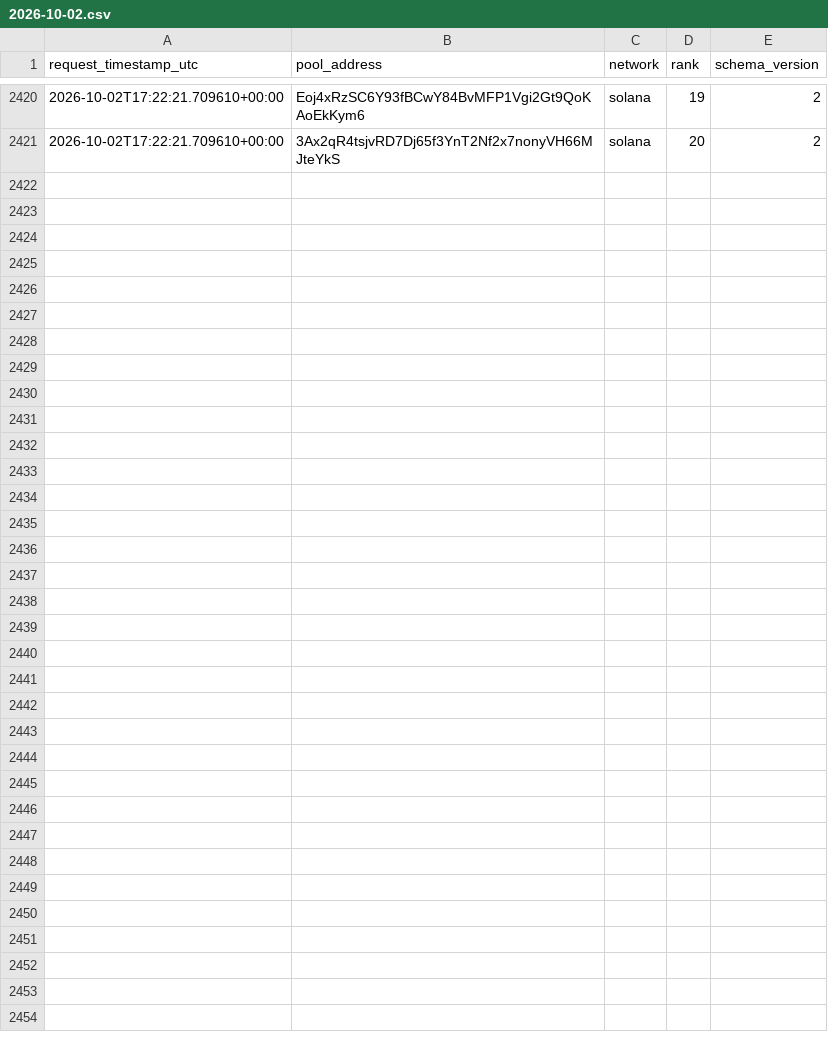
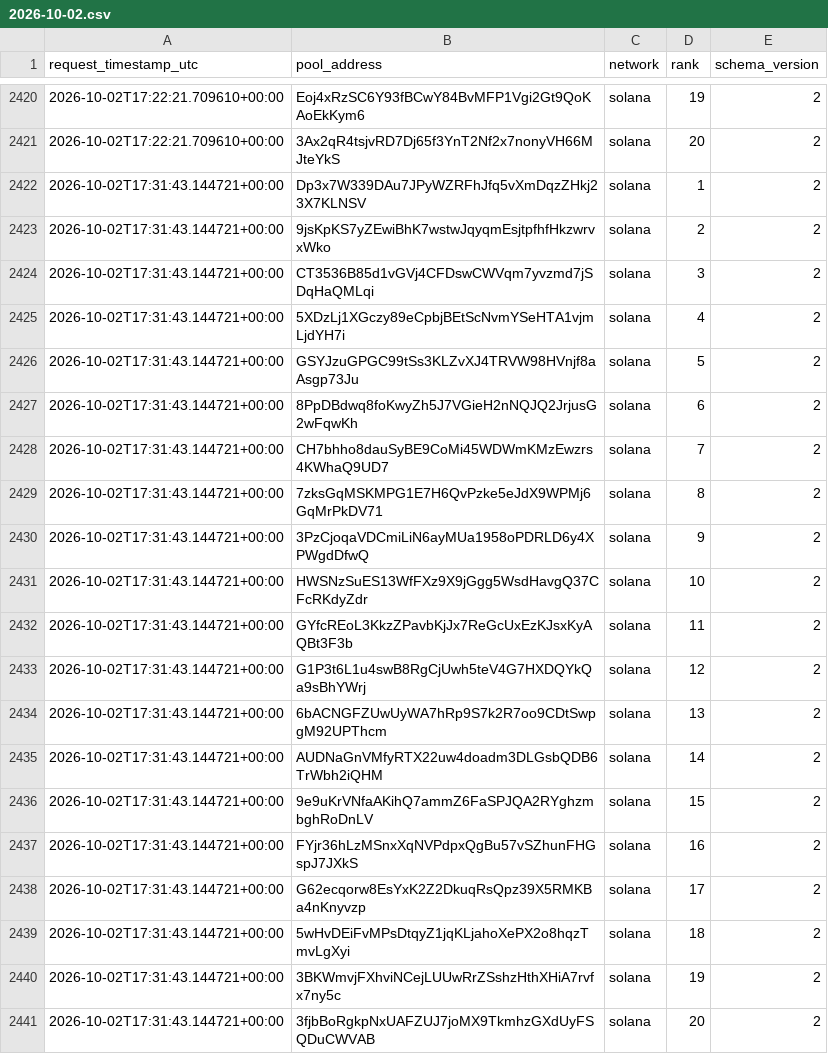
Before and after one commit to TheoooBa/Solana-Memecoin-Analysis, a CSV file: raw/new_pool_ranks/2026-10-02.csv, drawn as a sheet; only a part is shown, gaps mark what is left out.

```diff
--- a/raw/new_pool_ranks/2026-10-02.csv
+++ b/raw/new_pool_ranks/2026-10-02.csv
@@ -2421 +2421,21 @@ request_timestamp_utc,pool_address,network,rank,schema_version
 2026-10-02T17:22:21.709610+00:00,3Ax2qR4tsjvRD7Dj65f3YnT2Nf2x7nonyVH66MJteYkS,solana,20,2
+2026-10-02T17:31:43.144721+00:00,Dp3x7W339DAu7JPyWZRFhJfq5vXmDqzZHkj23X7KLNSV,solana,1,2
+2026-10-02T17:31:43.144721+00:00,9jsKpKS7yZEwiBhK7wstwJqyqmEsjtpfhfHkzwrvxWko,solana,2,2
+2026-10-02T17:31:43.144721+00:00,CT3536B85d1vGVj4CFDswCWVqm7yvzmd7jSDqHaQMLqi,solana,3,2
+2026-10-02T17:31:43.144721+00:00,5XDzLj1XGczy89eCpbjBEtScNvmYSeHTA1vjmLjdYH7i,solana,4,2
+2026-10-02T17:31:43.144721+00:00,GSYJzuGPGC99tSs3KLZvXJ4TRVW98HVnjf8aAsgp73Ju,solana,5,2
+2026-10-02T17:31:43.144721+00:00,8PpDBdwq8foKwyZh5J7VGieH2nNQJQ2JrjusG2wFqwKh,solana,6,2
+2026-10-02T17:31:43.144721+00:00,CH7bhho8dauSyBE9CoMi45WDWmKMzEwzrs4KWhaQ9UD7,solana,7,2
+2026-10-02T17:31:43.144721+00:00,7zksGqMSKMPG1E7H6QvPzke5eJdX9WPMj6GqMrPkDV71,solana,8,2
+2026-10-02T17:31:43.144721+00:00,3PzCjoqaVDCmiLiN6ayMUa1958oPDRLD6y4XPWgdDfwQ,solana,9,2
+2026-10-02T17:31:43.144721+00:00,HWSNzSuES13WfFXz9X9jGgg5WsdHavgQ37CFcRKdyZdr,solana,10,2
+2026-10-02T17:31:43.144721+00:00,GYfcREoL3KkzZPavbKjJx7ReGcUxEzKJsxKyAQBt3F3b,solana,11,2
+2026-10-02T17:31:43.144721+00:00,G1P3t6L1u4swB8RgCjUwh5teV4G7HXDQYkQa9sBhYWrj,solana,12,2
+2026-10-02T17:31:43.144721+00:00,6bACNGFZUwUyWA7hRp9S7k2R7oo9CDtSwpgM92UPThcm,solana,13,2
+2026-10-02T17:31:43.144721+00:00,AUDNaGnVMfyRTX22uw4doadm3DLGsbQDB6TrWbh2iQHM,solana,14,2
+2026-10-02T17:31:43.144721+00:00,9e9uKrVNfaAKihQ7ammZ6FaSPJQA2RYghzmbghRoDnLV,solana,15,2
+2026-10-02T17:31:43.144721+00:00,FYjr36hLzMSnxXqNVPdpxQgBu57vSZhunFHGspJ7JXkS,solana,16,2
+2026-10-02T17:31:43.144721+00:00,G62ecqorw8EsYxK2Z2DkuqRsQpz39X5RMKBa4nKnyvzp,solana,17,2
+2026-10-02T17:31:43.144721+00:00,5wHvDEiFvMPsDtqyZ1jqKLjahoXePX2o8hqzTmvLgXyi,solana,18,2
+2026-10-02T17:31:43.144721+00:00,3BKWmvjFXhviNCejLUUwRrZSshzHthXHiA7rvfx7ny5c,solana,19,2
+2026-10-02T17:31:43.144721+00:00,3fjbBoRgkpNxUAFZUJ7joMX9TkmhzGXdUyFSQDuCWVAB,solana,20,2
```
Also changed, not shown: logs/runs/2026-10-02.csv, raw/pool_registry/2026-10-02.csv, 4 other files.
